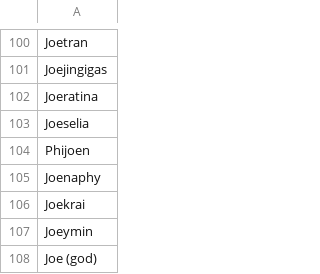
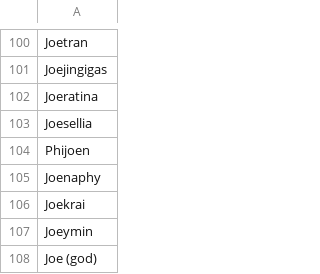
Before and after one commit to Alice2412/Joelib, a TSV file: Joekemon - Sinjoe.tsv, drawn as a sheet; only a part is shown, gaps mark what is left out.

Commit message:
Update Joekemon - Sinjoe.tsv

```diff
--- a/Joekemon - Sinjoe.tsv
+++ b/Joekemon - Sinjoe.tsv
@@ -102,3 +102,3 @@ Joejingigas
 Joeratina
-Joeselia
+Joesellia
 Phijoen
```
